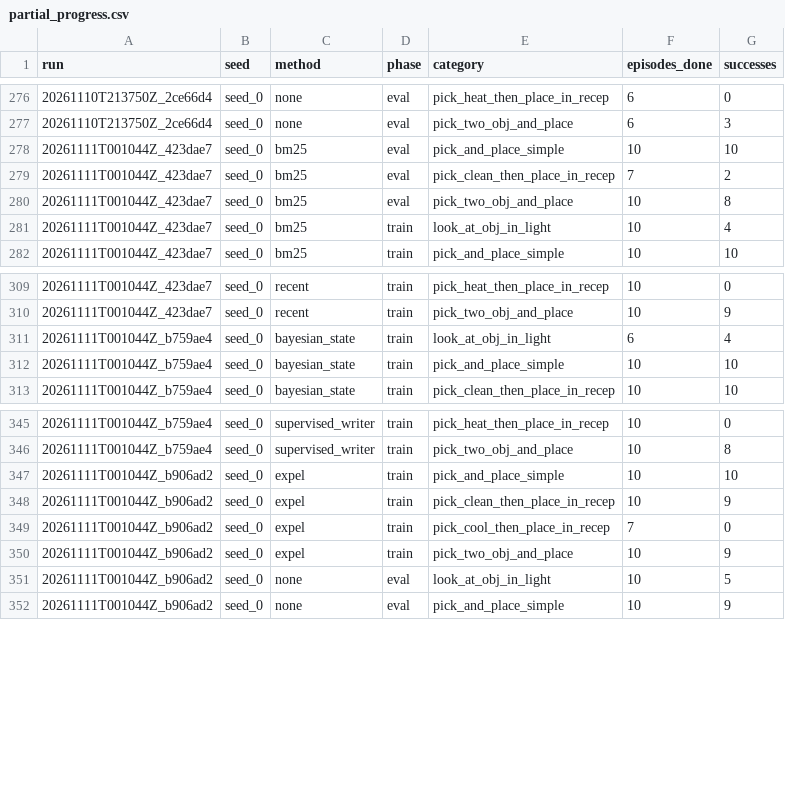
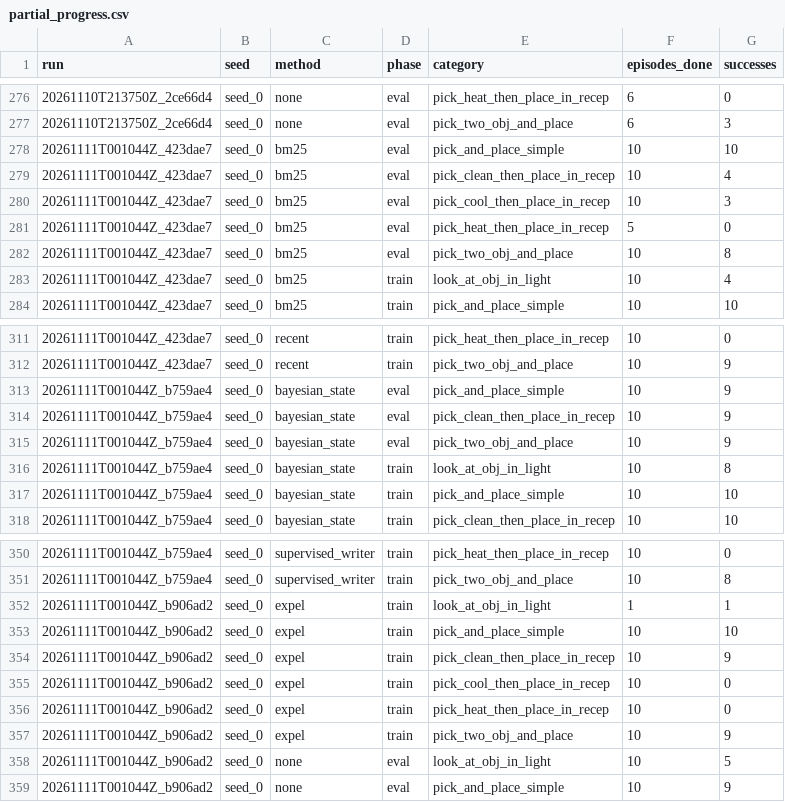
Before and after one commit to Vedant2100/evo-mem-bench, a CSV file: reports/bender/partial_progress.csv, drawn as a sheet; only a part is shown, gaps mark what is left out.

Commit message:
bender results update 2026-11-10 21:03

```diff
--- a/reports/bender/partial_progress.csv
+++ b/reports/bender/partial_progress.csv
@@ -278,3 +278,5 @@ run,seed,method,phase,category,episodes_done,successes
 20261111T001044Z_423dae7,seed_0,bm25,eval,pick_and_place_simple,10,10
-20261111T001044Z_423dae7,seed_0,bm25,eval,pick_clean_then_place_in_recep,7,2
+20261111T001044Z_423dae7,seed_0,bm25,eval,pick_clean_then_place_in_recep,10,4
+20261111T001044Z_423dae7,seed_0,bm25,eval,pick_cool_then_place_in_recep,10,3
+20261111T001044Z_423dae7,seed_0,bm25,eval,pick_heat_then_place_in_recep,5,0
 20261111T001044Z_423dae7,seed_0,bm25,eval,pick_two_obj_and_place,10,8
@@ -310,3 +312,6 @@ run,seed,method,phase,category,episodes_done,successes
 20261111T001044Z_423dae7,seed_0,recent,train,pick_two_obj_and_place,10,9
-20261111T001044Z_b759ae4,seed_0,bayesian_state,train,look_at_obj_in_light,6,4
+20261111T001044Z_b759ae4,seed_0,bayesian_state,eval,pick_and_place_simple,10,9
+20261111T001044Z_b759ae4,seed_0,bayesian_state,eval,pick_clean_then_place_in_recep,10,9
+20261111T001044Z_b759ae4,seed_0,bayesian_state,eval,pick_two_obj_and_place,10,9
+20261111T001044Z_b759ae4,seed_0,bayesian_state,train,look_at_obj_in_light,10,8
 20261111T001044Z_b759ae4,seed_0,bayesian_state,train,pick_and_place_simple,10,10
@@ -346,5 +351,7 @@ run,seed,method,phase,category,episodes_done,successes
 20261111T001044Z_b759ae4,seed_0,supervised_writer,train,pick_two_obj_and_place,10,8
+20261111T001044Z_b906ad2,seed_0,expel,train,look_at_obj_in_light,1,1
 20261111T001044Z_b906ad2,seed_0,expel,train,pick_and_place_simple,10,10
 20261111T001044Z_b906ad2,seed_0,expel,train,pick_clean_then_place_in_recep,10,9
-20261111T001044Z_b906ad2,seed_0,expel,train,pick_cool_then_place_in_recep,7,0
+20261111T001044Z_b906ad2,seed_0,expel,train,pick_cool_then_place_in_recep,10,0
+20261111T001044Z_b906ad2,seed_0,expel,train,pick_heat_then_place_in_recep,10,0
 20261111T001044Z_b906ad2,seed_0,expel,train,pick_two_obj_and_place,10,9
```
